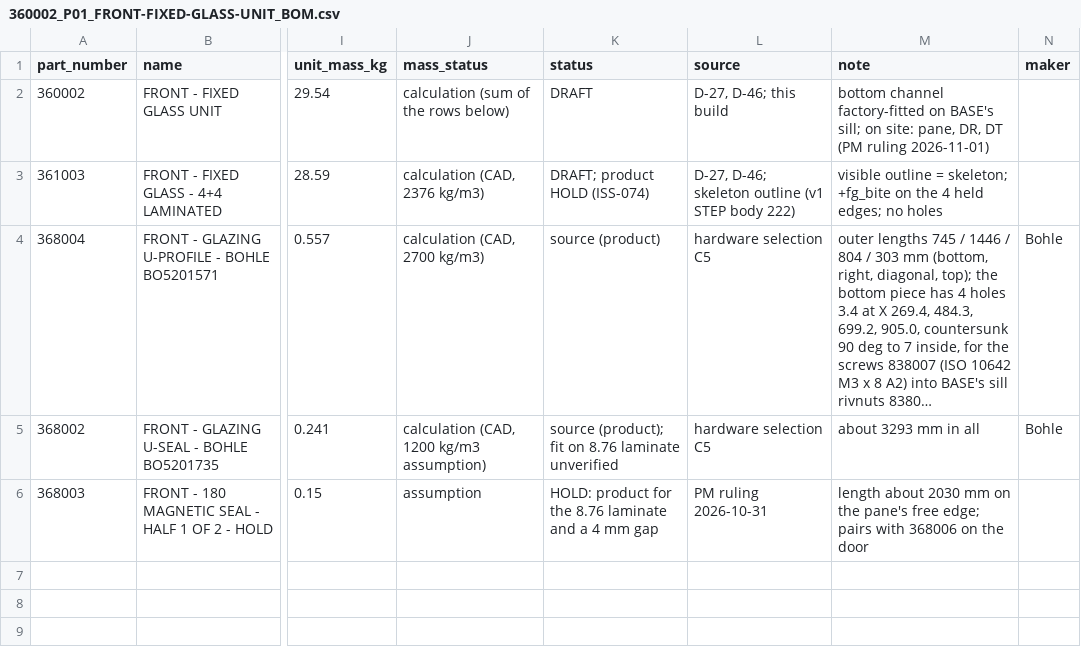
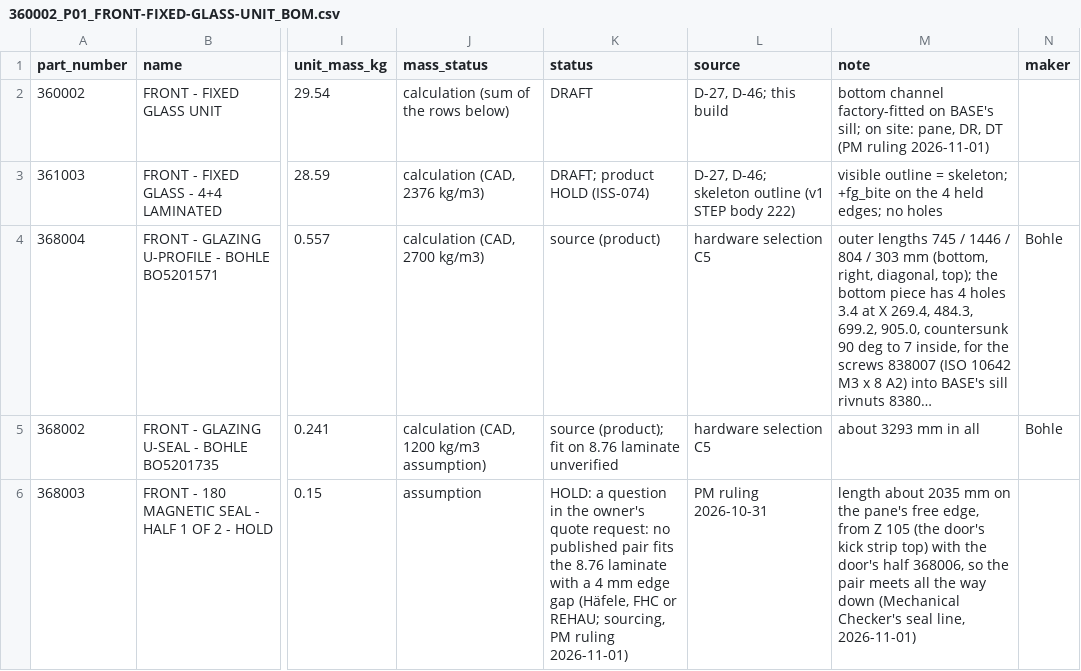
Before and after one commit to autonomous-ai/spaceship, a CSV file: v2/03-Manufacturing/front/360002_P01_FRONT-FIXED-GLASS-UNIT_BOM.csv, drawn as a sheet; only a part is shown, gaps mark what is left out; long unchanged cells end in …; the diff names each change by its address in the sheet, - before the commit and + after, or states it on an @@ line.

```diff
--- a/v2/03-Manufacturing/front/360002_P01_FRONT-FIXED-GLASS-UNIT_BOM.csv
+++ b/v2/03-Manufacturing/front/360002_P01_FRONT-FIXED-GLASS-UNIT_BOM.csv
-K6 (status): HOLD: product for the 8.76 laminate and a 4 mm gap
+K6 (status): HOLD: a question in the owner's quote request: no published pair fits the 8.76 laminate with a 4 mm edge gap (Häfele, FHC or REHAU; sourcing, PM ruling 2026-11-01)
-M6 (note): length about 2030 mm on the pane's free edge; pairs with 368006 on the door
+M6 (note): length about 2035 mm on the pane's free edge, from Z 105 (the door's kick strip top) with the door's half 368006, so the pair meets all the way down (Mechanical Checker's seal line, 2026-11-01)
```
Also changed, not shown: v2/03-Manufacturing/front/360001_P01_FRONT-DOOR-UNIT_BOM.csv, v2/04-BOM/100000_P01_POD-BOUGHT-PARTS_BOM.csv, 24 other files.
